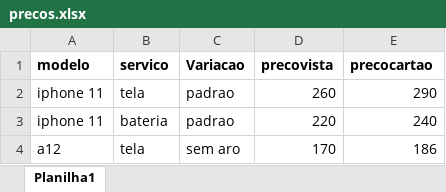
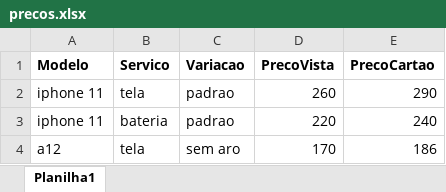
Before and after one commit to fellipebambu/bot-telegram, an Excel workbook: precos.xlsx, sheet Planilha1, drawn as a sheet; only a part is shown; values as stored, in another font and other column widths than the file's, no borders; the diff names each change by its address in the sheet, - before the commit and + after, or states it on an @@ line.

```diff
--- a/precos.xlsx (sheet Planilha1)
+++ b/precos.xlsx (sheet Planilha1)
-A1: modelo
+A1: Modelo
-B1: servico
+B1: Servico
-D1: precovista
+D1: PrecoVista
-E1: precocartao
+E1: PrecoCartao
```
Also changed, not shown: 1 other file.
